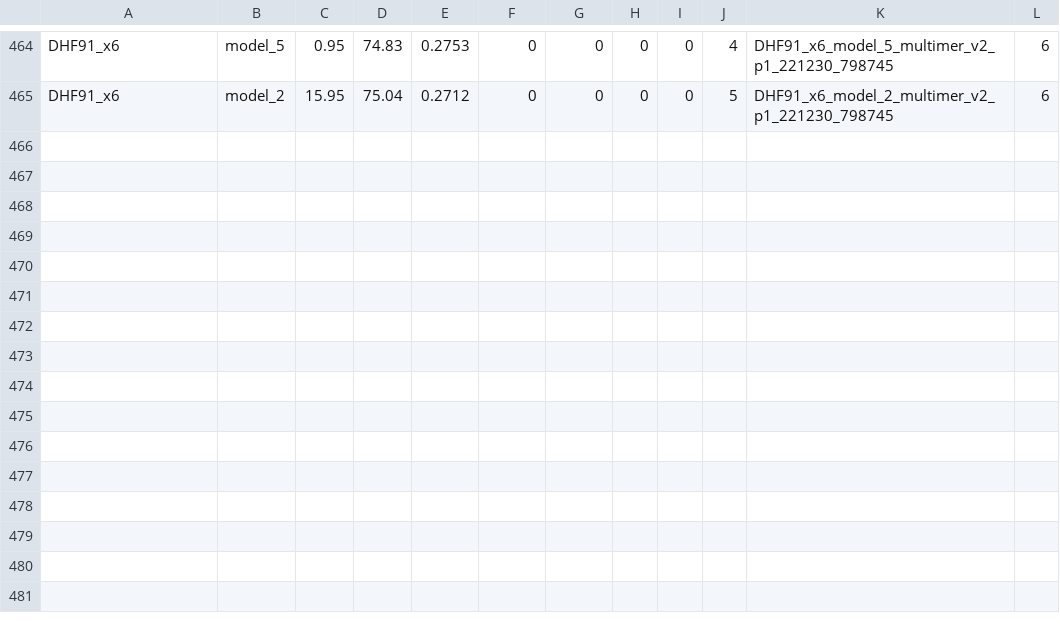
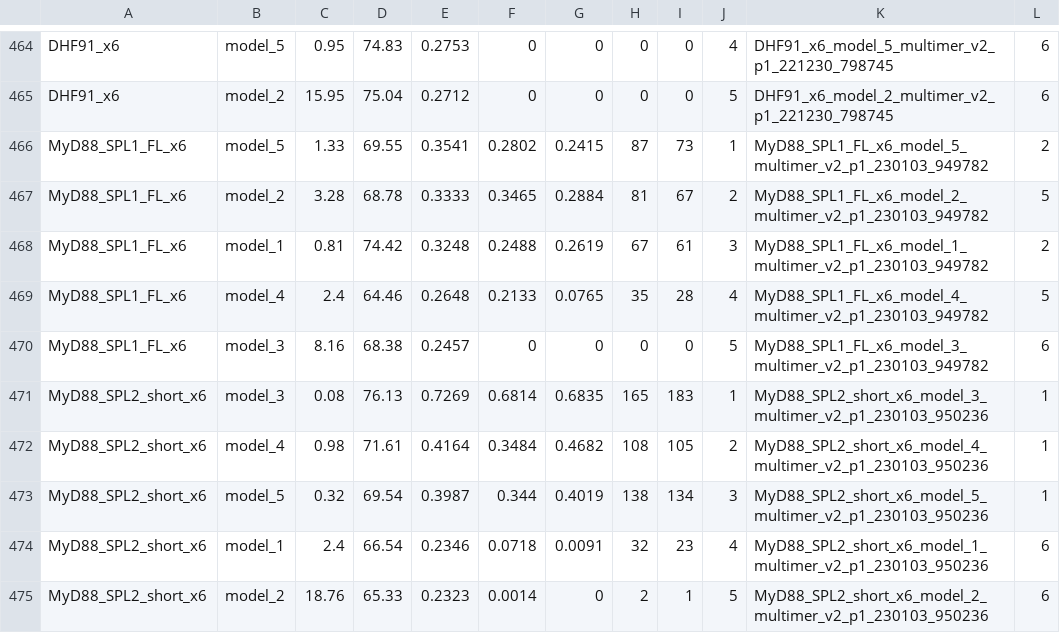
Before and after one commit to tlobnow/mscTayLab, a CSV file: csv/sbatch_extract_x6.csv, drawn as a sheet; only a part is shown, gaps mark what is left out; the diff names each change by its address in the sheet, - before the commit and + after, or states it on an @@ line.

```diff
--- a/csv/sbatch_extract_x6.csv
+++ b/csv/sbatch_extract_x6.csv
+row 466: MyD88_SPL1_FL_x6 | model_5 | 1.33 | 69.55 | 0.3541 | 0.2802 | 0.2415 | 87 | 73 | 1 | MyD88_SPL1_FL_x6_model_5_multimer_v2_p1_230103_949782 | 2
+row 467: MyD88_SPL1_FL_x6 | model_2 | 3.28 | 68.78 | 0.3333 | 0.3465 | 0.2884 | 81 | 67 | 2 | MyD88_SPL1_FL_x6_model_2_multimer_v2_p1_230103_949782 | 5
+row 468: MyD88_SPL1_FL_x6 | model_1 | 0.81 | 74.42 | 0.3248 | 0.2488 | 0.2619 | 67 | 61 | 3 | MyD88_SPL1_FL_x6_model_1_multimer_v2_p1_230103_949782 | 2
+row 469: MyD88_SPL1_FL_x6 | model_4 | 2.4 | 64.46 | 0.2648 | 0.2133 | 0.0765 | 35 | 28 | 4 | MyD88_SPL1_FL_x6_model_4_multimer_v2_p1_230103_949782 | 5
+row 470: MyD88_SPL1_FL_x6 | model_3 | 8.16 | 68.38 | 0.2457 | 0 | 0 | 0 | 0 | 5 | MyD88_SPL1_FL_x6_model_3_multimer_v2_p1_230103_949782 | 6
+row 471: MyD88_SPL2_short_x6 | model_3 | 0.08 | 76.13 | 0.7269 | 0.6814 | 0.6835 | 165 | 183 | 1 | MyD88_SPL2_short_x6_model_3_multimer_v2_p1_230103_950236 | 1
+row 472: MyD88_SPL2_short_x6 | model_4 | 0.98 | 71.61 | 0.4164 | 0.3484 | 0.4682 | 108 | 105 | 2 | MyD88_SPL2_short_x6_model_4_multimer_v2_p1_230103_950236 | 1
+row 473: MyD88_SPL2_short_x6 | model_5 | 0.32 | 69.54 | 0.3987 | 0.344 | 0.4019 | 138 | 134 | 3 | MyD88_SPL2_short_x6_model_5_multimer_v2_p1_230103_950236 | 1
+row 474: MyD88_SPL2_short_x6 | model_1 | 2.4 | 66.54 | 0.2346 | 0.0718 | 0.0091 | 32 | 23 | 4 | MyD88_SPL2_short_x6_model_1_multimer_v2_p1_230103_950236 | 6
+row 475: MyD88_SPL2_short_x6 | model_2 | 18.76 | 65.33 | 0.2323 | 0.0014 | 0 | 2 | 1 | 5 | MyD88_SPL2_short_x6_model_2_multimer_v2_p1_230103_950236 | 6
```
Also changed, not shown: csv/sbatch_extract_full.csv, 20 other files.
